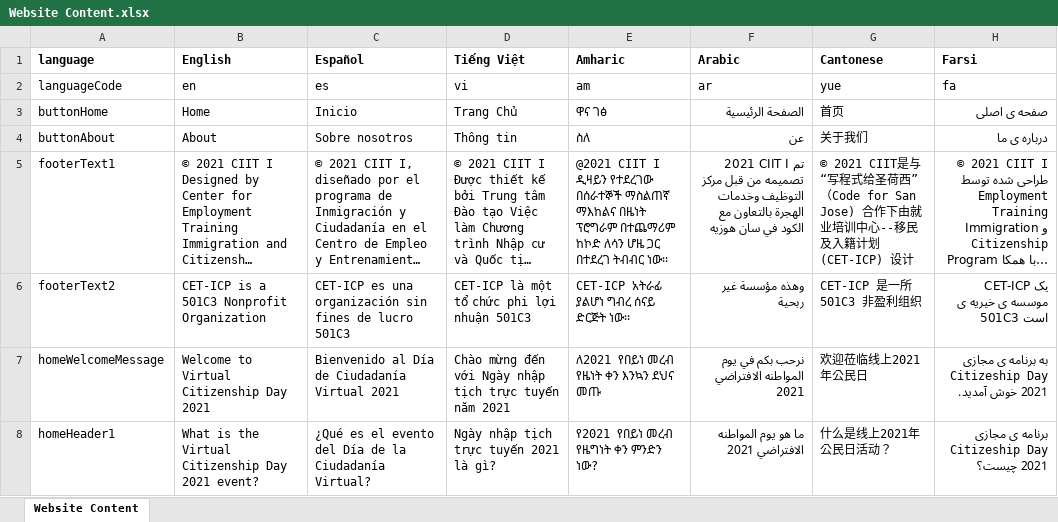
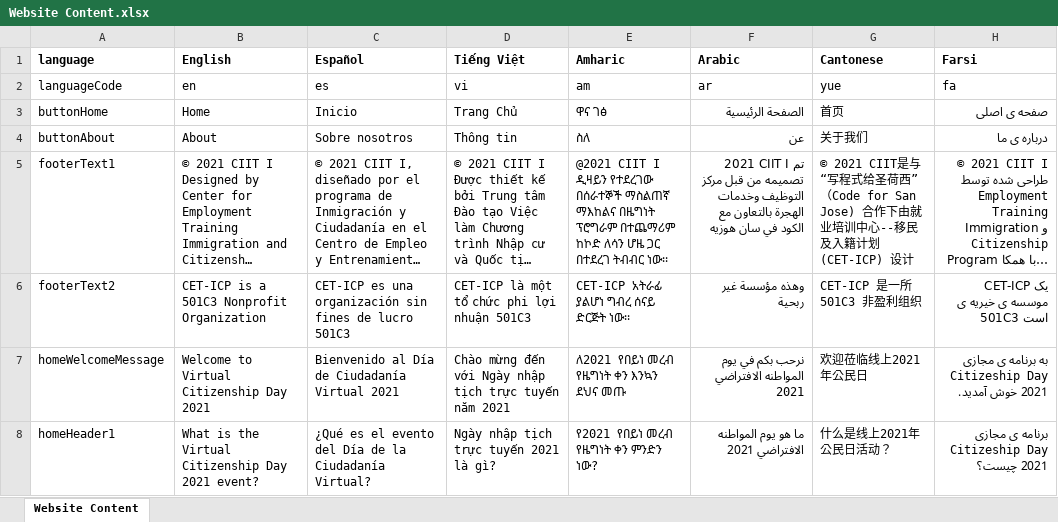
Before and after one commit to codeforsanjose/e-immigrate, an Excel workbook: backend/Website Content.xlsx, sheet Website Content, drawn as a sheet; only a part is shown; long unchanged cells end in …; values as stored, in another font and other column widths than the file's, no borders; charts and pictures not drawn; the diff covers the shown part only; the diff names each change by its address in the sheet, - before the commit and + after, or states it on an @@ line.

Commit message:
upload web content with updated youtube links for korean and mandarin

```diff
--- a/backend/Website Content.xlsx (sheet Website Content)
+++ b/backend/Website Content.xlsx (sheet Website Content)
-E5 (Amharic): …ማስልጠኛ ማእከልና በዜነት ፕሮግራም በተጨማሪም…
+E5 (Amharic): …ማስልጠኛ ማእከልና በዜግነት ፕሮግራም በተጨማሪም…
-E7 (Amharic): ለ2021 የበይነ መረብ የዜነት ቀን እንኳን ደህና መጡ
+E7 (Amharic): ለ2021 የበይነ መረብ የዜግነት ቀን እንኳን ደህና መጡ
```
Also changed, not shown: 8 edited cells elsewhere in this sheet.
